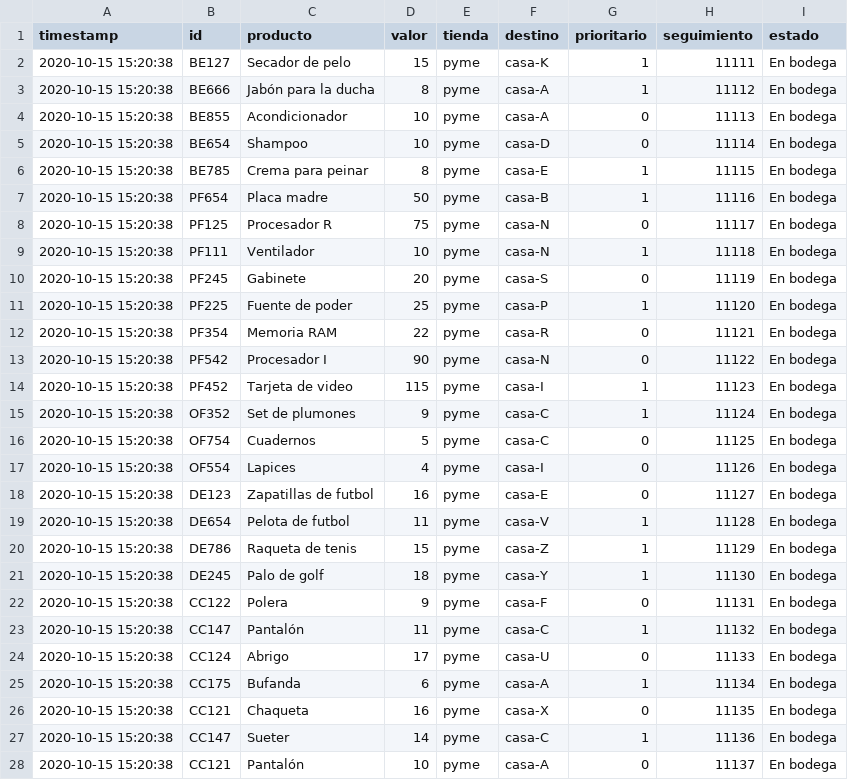
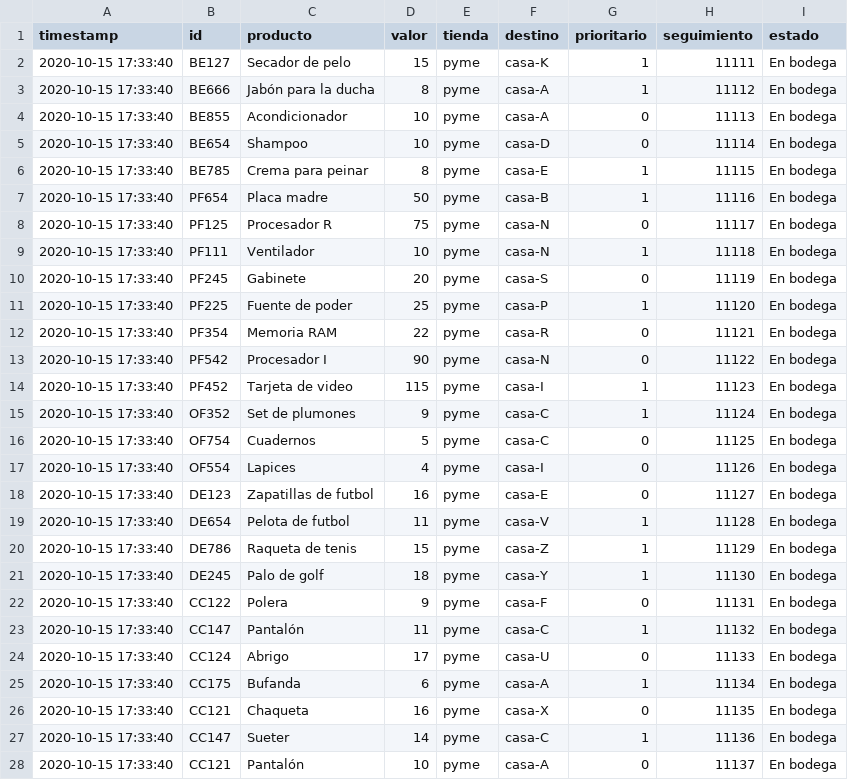
Before and after one commit to KhavKivar/Tarea1SD, a CSV file: Logistica/pedidos.csv, drawn as a sheet; only a part is shown; the diff covers the shown part only.

Commit message:
envio de paquetes desde logistica

```diff
--- a/Logistica/pedidos.csv
+++ b/Logistica/pedidos.csv
@@ -1,28 +1,28 @@
 timestamp,id,producto,valor,tienda,destino,prioritario,seguimiento,estado
-2020-10-15 15:20:38,BE127,Secador de pelo,15,pyme,casa-K,1,11111,En bodega
-2020-10-15 15:20:38,BE666,Jabón para la ducha,8,pyme,casa-A,1,11112,En bodega
-2020-10-15 15:20:38,BE855,Acondicionador,10,pyme,casa-A,0,11113,En bodega
-2020-10-15 15:20:38,BE654,Shampoo,10,pyme,casa-D,0,11114,En bodega
-2020-10-15 15:20:38,BE785,Crema para peinar,8,pyme,casa-E,1,11115,En bodega
-2020-10-15 15:20:38,PF654,Placa madre,50,pyme,casa-B,1,11116,En bodega
-2020-10-15 15:20:38,PF125,Procesador R,75,pyme,casa-N,0,11117,En bodega
-2020-10-15 15:20:38,PF111,Ventilador,10,pyme,casa-N,1,11118,En bodega
-2020-10-15 15:20:38,PF245,Gabinete,20,pyme,casa-S,0,11119,En bodega
-2020-10-15 15:20:38,PF225,Fuente de poder,25,pyme,casa-P,1,11120,En bodega
-2020-10-15 15:20:38,PF354,Memoria RAM,22,pyme,casa-R,0,11121,En bodega
-2020-10-15 15:20:38,PF542,Procesador I,90,pyme,casa-N,0,11122,En bodega
-2020-10-15 15:20:38,PF452,Tarjeta de video,115,pyme,casa-I,1,11123,En bodega
-2020-10-15 15:20:38,OF352,Set de plumones,9,pyme,casa-C,1,11124,En bodega
-2020-10-15 15:20:38,OF754,Cuadernos,5,pyme,casa-C,0,11125,En bodega
-2020-10-15 15:20:38,OF554,Lapices,4,pyme,casa-I,0,11126,En bodega
-2020-10-15 15:20:38,DE123,Zapatillas de futbol,16,pyme,casa-E,0,11127,En bodega
-2020-10-15 15:20:38,DE654,Pelota de futbol,11,pyme,casa-V,1,11128,En bodega
-2020-10-15 15:20:38,DE786,Raqueta de tenis,15,pyme,casa-Z,1,11129,En bodega
-2020-10-15 15:20:38,DE245,Palo de golf,18,pyme,casa-Y,1,11130,En bodega
-2020-10-15 15:20:38,CC122,Polera,9,pyme,casa-F,0,11131,En bodega
-2020-10-15 15:20:38,CC147,Pantalón,11,pyme,casa-C,1,11132,En bodega
-2020-10-15 15:20:38,CC124,Abrigo,17,pyme,casa-U,0,11133,En bodega
-2020-10-15 15:20:38,CC175,Bufanda,6,pyme,casa-A,1,11134,En bodega
-2020-10-15 15:20:38,CC121,Chaqueta,16,pyme,casa-X,0,11135,En bodega
-2020-10-15 15:20:38,CC147,Sueter,14,pyme,casa-C,1,11136,En bodega
-2020-10-15 15:20:38,CC121,Pantalón,10,pyme,casa-A,0,11137,En bodega
+2020-10-15 17:33:40,BE127,Secador de pelo,15,pyme,casa-K,1,11111,En bodega
+2020-10-15 17:33:40,BE666,Jabón para la ducha,8,pyme,casa-A,1,11112,En bodega
+2020-10-15 17:33:40,BE855,Acondicionador,10,pyme,casa-A,0,11113,En bodega
+2020-10-15 17:33:40,BE654,Shampoo,10,pyme,casa-D,0,11114,En bodega
+2020-10-15 17:33:40,BE785,Crema para peinar,8,pyme,casa-E,1,11115,En bodega
+2020-10-15 17:33:40,PF654,Placa madre,50,pyme,casa-B,1,11116,En bodega
+2020-10-15 17:33:40,PF125,Procesador R,75,pyme,casa-N,0,11117,En bodega
+2020-10-15 17:33:40,PF111,Ventilador,10,pyme,casa-N,1,11118,En bodega
+2020-10-15 17:33:40,PF245,Gabinete,20,pyme,casa-S,0,11119,En bodega
+2020-10-15 17:33:40,PF225,Fuente de poder,25,pyme,casa-P,1,11120,En bodega
+2020-10-15 17:33:40,PF354,Memoria RAM,22,pyme,casa-R,0,11121,En bodega
+2020-10-15 17:33:40,PF542,Procesador I,90,pyme,casa-N,0,11122,En bodega
+2020-10-15 17:33:40,PF452,Tarjeta de video,115,pyme,casa-I,1,11123,En bodega
+2020-10-15 17:33:40,OF352,Set de plumones,9,pyme,casa-C,1,11124,En bodega
+2020-10-15 17:33:40,OF754,Cuadernos,5,pyme,casa-C,0,11125,En bodega
+2020-10-15 17:33:40,OF554,Lapices,4,pyme,casa-I,0,11126,En bodega
+2020-10-15 17:33:40,DE123,Zapatillas de futbol,16,pyme,casa-E,0,11127,En bodega
+2020-10-15 17:33:40,DE654,Pelota de futbol,11,pyme,casa-V,1,11128,En bodega
+2020-10-15 17:33:40,DE786,Raqueta de tenis,15,pyme,casa-Z,1,11129,En bodega
+2020-10-15 17:33:40,DE245,Palo de golf,18,pyme,casa-Y,1,11130,En bodega
+2020-10-15 17:33:40,CC122,Polera,9,pyme,casa-F,0,11131,En bodega
+2020-10-15 17:33:40,CC147,Pantalón,11,pyme,casa-C,1,11132,En bodega
+2020-10-15 17:33:40,CC124,Abrigo,17,pyme,casa-U,0,11133,En bodega
+2020-10-15 17:33:40,CC175,Bufanda,6,pyme,casa-A,1,11134,En bodega
+2020-10-15 17:33:40,CC121,Chaqueta,16,pyme,casa-X,0,11135,En bodega
+2020-10-15 17:33:40,CC147,Sueter,14,pyme,casa-C,1,11136,En bodega
+2020-10-15 17:33:40,CC121,Pantalón,10,pyme,casa-A,0,11137,En bodega
```
Also changed, not shown: 26 edited cells elsewhere in this file, 3 other files.
